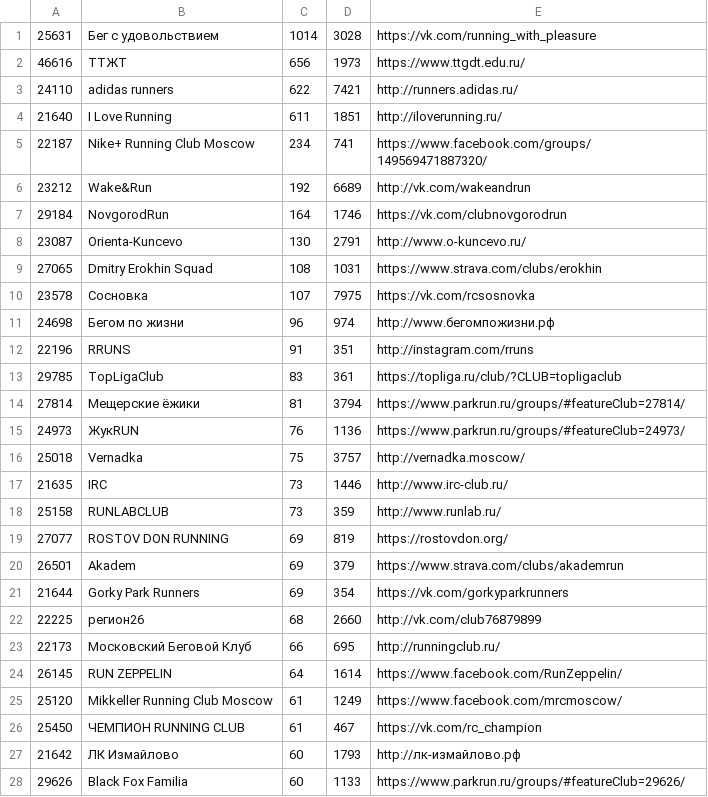
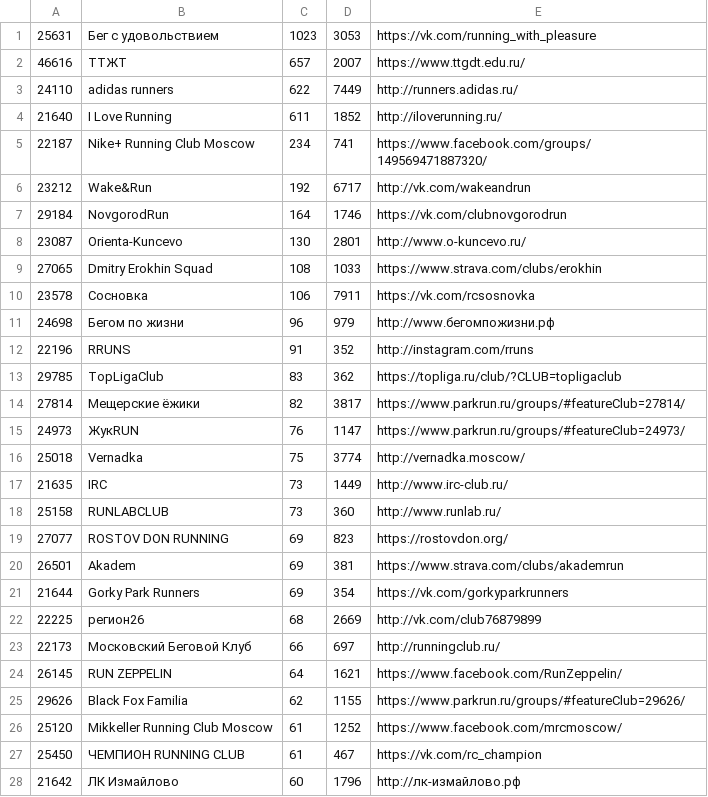
Before and after one commit to vol1ura/parkrun_bot, a CSV file: parkrun/all_clubs.csv, drawn as a sheet; only a part is shown; the diff covers the shown part only.

```diff
--- a/parkrun/all_clubs.csv
+++ b/parkrun/all_clubs.csv
@@ -1,28 +1,28 @@
-25631,Бег с удовольствием,1014,3028,https://vk.com/running_with_pleasure
-46616,ТТЖТ,656,1973,https://www.ttgdt.edu.ru/
-24110,adidas runners,622,7421,http://runners.adidas.ru/
-21640,I Love Running,611,1851,http://iloverunning.ru/
+25631,Бег с удовольствием,1023,3053,https://vk.com/running_with_pleasure
+46616,ТТЖТ,657,2007,https://www.ttgdt.edu.ru/
+24110,adidas runners,622,7449,http://runners.adidas.ru/
+21640,I Love Running,611,1852,http://iloverunning.ru/
 22187,Nike+ Running Club Moscow,234,741,https://www.facebook.com/groups/149569471887320/
-23212,Wake&Run,192,6689,http://vk.com/wakeandrun
+23212,Wake&Run,192,6717,http://vk.com/wakeandrun
 29184,NovgorodRun,164,1746,https://vk.com/clubnovgorodrun
-23087,Orienta-Kuncevo,130,2791,http://www.o-kuncevo.ru/
-27065,Dmitry Erokhin Squad,108,1031,https://www.strava.com/clubs/erokhin
-23578,Сосновка,107,7975,https://vk.com/rcsosnovka
-24698,Бегом по жизни,96,974,http://www.бегомпожизни.рф
-22196,RRUNS,91,351,http://instagram.com/rruns
-29785,TopLigaClub,83,361,https://topliga.ru/club/?CLUB=topligaclub
-27814,Мещерские ёжики,81,3794,https://www.parkrun.ru/groups/#featureClub=27814/
-24973,ЖукRUN,76,1136,https://www.parkrun.ru/groups/#featureClub=24973/
-25018,Vernadka,75,3757,http://vernadka.moscow/
-21635,IRC,73,1446,http://www.irc-club.ru/
-25158,RUNLABCLUB,73,359,http://www.runlab.ru/
-27077,ROSTOV DON RUNNING,69,819,https://rostovdon.org/
-26501,Akadem,69,379,https://www.strava.com/clubs/akademrun
+23087,Orienta-Kuncevo,130,2801,http://www.o-kuncevo.ru/
+27065,Dmitry Erokhin Squad,108,1033,https://www.strava.com/clubs/erokhin
+23578,Сосновка,106,7911,https://vk.com/rcsosnovka
+24698,Бегом по жизни,96,979,http://www.бегомпожизни.рф
+22196,RRUNS,91,352,http://instagram.com/rruns
+29785,TopLigaClub,83,362,https://topliga.ru/club/?CLUB=topligaclub
+27814,Мещерские ёжики,82,3817,https://www.parkrun.ru/groups/#featureClub=27814/
+24973,ЖукRUN,76,1147,https://www.parkrun.ru/groups/#featureClub=24973/
+25018,Vernadka,75,3774,http://vernadka.moscow/
+21635,IRC,73,1449,http://www.irc-club.ru/
+25158,RUNLABCLUB,73,360,http://www.runlab.ru/
+27077,ROSTOV DON RUNNING,69,823,https://rostovdon.org/
+26501,Akadem,69,381,https://www.strava.com/clubs/akademrun
 21644,Gorky Park Runners,69,354,https://vk.com/gorkyparkrunners
-22225,регион26,68,2660,http://vk.com/club76879899
-22173,Московский Беговой Клуб,66,695,http://runningclub.ru/
-26145,RUN ZEPPELIN,64,1614,https://www.facebook.com/RunZeppelin/
-25120,Mikkeller Running Club Moscow,61,1249,https://www.facebook.com/mrcmoscow/
+22225,регион26,68,2669,http://vk.com/club76879899
+22173,Московский Беговой Клуб,66,697,http://runningclub.ru/
+26145,RUN ZEPPELIN,64,1621,https://www.facebook.com/RunZeppelin/
+29626,Black Fox Familia,62,1155,https://www.parkrun.ru/groups/#featureClub=29626/
+25120,Mikkeller Running Club Moscow,61,1252,https://www.facebook.com/mrcmoscow/
 25450,ЧЕМПИОН RUNNING CLUB,61,467,https://vk.com/rc_champion
-21642,ЛК Измайлово,60,1793,http://лк-измайлово.рф
-29626,Black Fox Familia,60,1133,https://www.parkrun.ru/groups/#featureClub=29626/
+21642,ЛК Измайлово,60,1796,http://лк-измайлово.рф
```
Also changed, not shown: 2 added rows, 2 removed rows and 6 edited cells elsewhere in this file.
